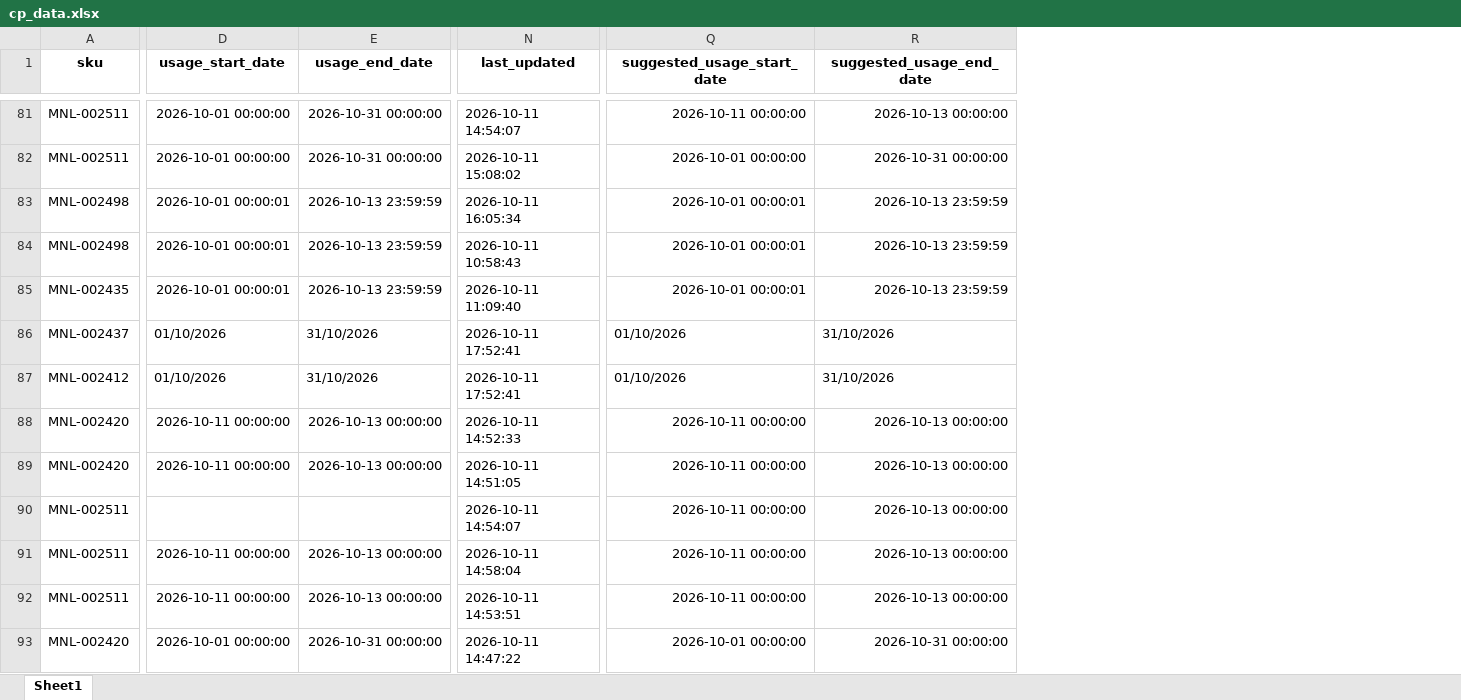
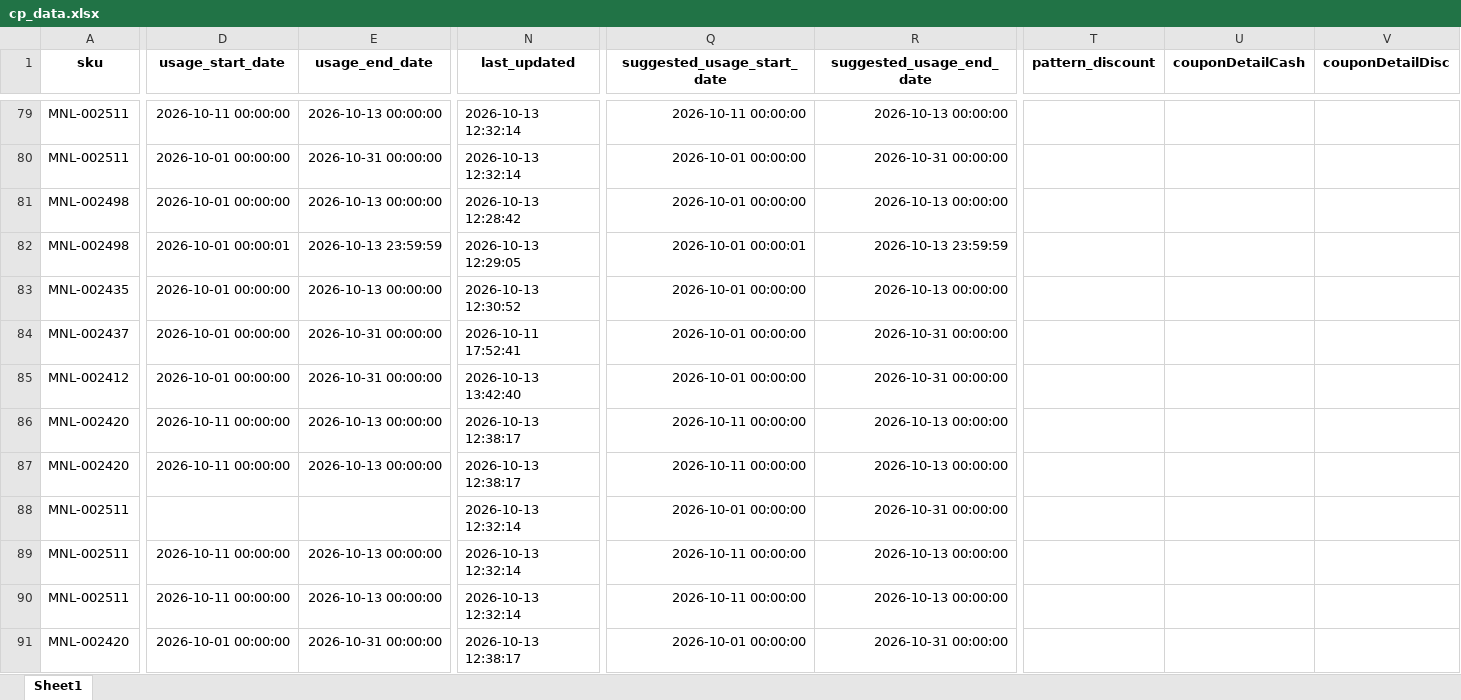
Before and after one commit to iHaveNoKnowledge/Python, an Excel workbook: projects/auto_page/autopageMKII/tables/cp_data.xlsx, sheet Sheet1, drawn as a sheet; only a part is shown, gaps mark what is left out; values as stored, in another font and other column widths than the file's, no borders; addresses are those after the commit; the diff covers the shown part only; the diff names each change by its address in the sheet, - before the commit and + after, or states it on an @@ line.

```diff
--- a/projects/auto_page/autopageMKII/tables/cp_data.xlsx (sheet Sheet1)
+++ b/projects/auto_page/autopageMKII/tables/cp_data.xlsx (sheet Sheet1)
+column T (pattern_discount), empty
+column U (couponDetailCash), empty
+column V (couponDetailDisc), empty
-D79 (usage_start_date): 2026-10-01 00:00:00
+D79 (usage_start_date): 2026-10-11 00:00:00
-E79 (usage_end_date): 2026-10-31 00:00:00
+E79 (usage_end_date): 2026-10-13 00:00:00
-N79 (last_updated): 2026-10-11 14:54:07
+N79 (last_updated): 2026-10-13 12:32:14
-N80 (last_updated): 2026-10-11 15:08:02
+N80 (last_updated): 2026-10-13 12:32:14
-D81 (usage_start_date): 2026-10-01 00:00:01
+D81 (usage_start_date): 2026-10-01 00:00:00
-E81 (usage_end_date): 2026-10-13 23:59:59
+E81 (usage_end_date): 2026-10-13 00:00:00
-N81 (last_updated): 2026-10-11 16:05:34
+N81 (last_updated): 2026-10-13 12:28:42
-Q81 (suggested_usage_start_date): 2026-10-01 00:00:01
+Q81 (suggested_usage_start_date): 2026-10-01 00:00:00
-R81 (suggested_usage_end_date): 2026-10-13 23:59:59
+R81 (suggested_usage_end_date): 2026-10-13 00:00:00
-N82 (last_updated): 2026-10-11 10:58:43
+N82 (last_updated): 2026-10-13 12:29:05
-D83 (usage_start_date): 2026-10-01 00:00:01
+D83 (usage_start_date): 2026-10-01 00:00:00
-E83 (usage_end_date): 2026-10-13 23:59:59
+E83 (usage_end_date): 2026-10-13 00:00:00
-N83 (last_updated): 2026-10-11 11:09:40
+N83 (last_updated): 2026-10-13 12:30:52
-Q83 (suggested_usage_start_date): 2026-10-01 00:00:01
+Q83 (suggested_usage_start_date): 2026-10-01 00:00:00
-R83 (suggested_usage_end_date): 2026-10-13 23:59:59
+R83 (suggested_usage_end_date): 2026-10-13 00:00:00
-D84:D85 (usage_start_date): 01/10/2026
+D84:D85 (usage_start_date): 2026-10-01 00:00:00
-E84:E85 (usage_end_date): 31/10/2026
+E84:E85 (usage_end_date): 2026-10-31 00:00:00
-Q84:Q85 (suggested_usage_start_date): 01/10/2026
+Q84:Q85 (suggested_usage_start_date): 2026-10-01 00:00:00
-R84:R85 (suggested_usage_end_date): 31/10/2026
+R84:R85 (suggested_usage_end_date): 2026-10-31 00:00:00
-N85 (last_updated): 2026-10-11 17:52:41
+N85 (last_updated): 2026-10-13 13:42:40
-N86 (last_updated): 2026-10-11 14:52:33
+N86 (last_updated): 2026-10-13 12:38:17
-N87 (last_updated): 2026-10-11 14:51:05
+N87 (last_updated): 2026-10-13 12:38:17
-N88 (last_updated): 2026-10-11 14:54:07
+N88 (last_updated): 2026-10-13 12:32:14
-Q88 (suggested_usage_start_date): 2026-10-11 00:00:00
+Q88 (suggested_usage_start_date): 2026-10-01 00:00:00
-R88 (suggested_usage_end_date): 2026-10-13 00:00:00
+R88 (suggested_usage_end_date): 2026-10-31 00:00:00
-N89 (last_updated): 2026-10-11 14:58:04
+N89 (last_updated): 2026-10-13 12:32:14
-N90 (last_updated): 2026-10-11 14:53:51
+N90 (last_updated): 2026-10-13 12:32:14
-N91 (last_updated): 2026-10-11 14:47:22
+N91 (last_updated): 2026-10-13 12:38:17
```
Also changed, not shown: 166 added rows, 4 removed rows and 96 edited cells elsewhere in this sheet, projects/auto_page/autopageMKII/assets/tables/cp_data.xlsx, projects/auto_page/autopageMKII/tables/Accel_mode16-07-2026.xlsx, 6 other files.
